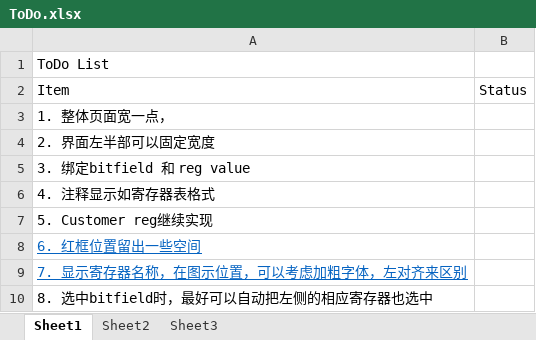
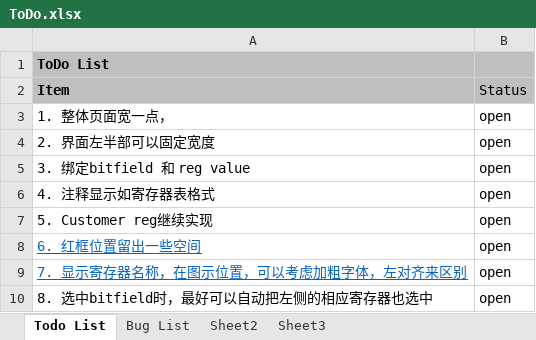
Before and after one commit to DHMJ/Giantec-Eval-Tool, an Excel workbook: MDEvaPlatform/ToDo.xlsx, sheet Todo List, drawn as a sheet; values as stored, in another font and other column widths than the file's, no borders; the diff names each change by its address in the sheet, - before the commit and + after, or states it on an @@ line.

Commit message:
update Todo/Bug form

```diff
--- a/MDEvaPlatform/ToDo.xlsx (sheet Todo List)
+++ b/MDEvaPlatform/ToDo.xlsx (sheet Todo List)
-sheet tab: Sheet1
+sheet tab: Todo List
+sheet tab: Bug List
-A1:B2 fill: none
+A1:B2 fill: #BFBFBF
-A1:A2 bold: off
+A1:A2 bold: on
-B3:B10 (Status): (empty)
+B3:B10 (Status): open
```
Also changed, not shown: charts or pictures, 39 other files.
